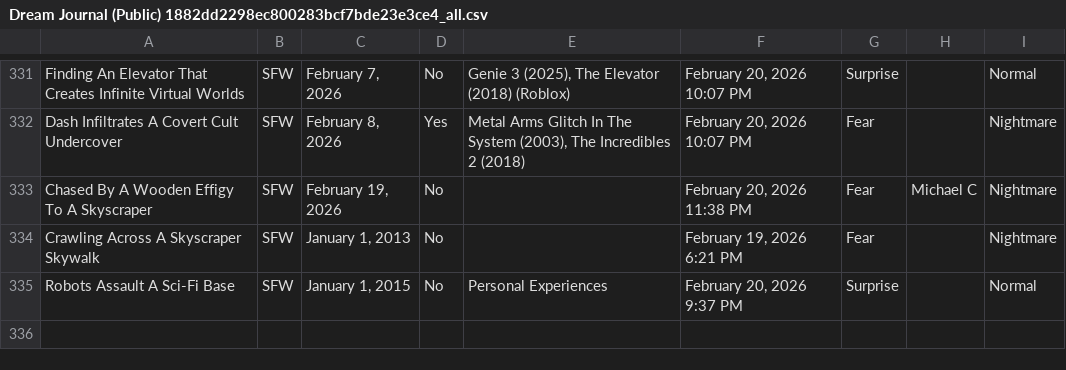
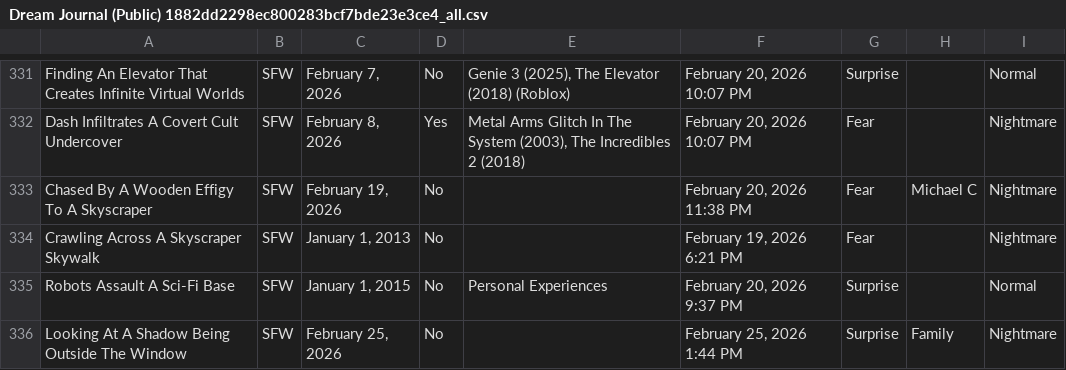
Before and after one commit to S-JZR/Dream-Journal, a CSV file: Dream Journal (Public) 1882dd2298ec800283bcf7bde23e3ce4_all.csv, drawn as a sheet; only a part is shown, gaps mark what is left out; the diff names each change by its address in the sheet, - before the commit and + after, or states it on an @@ line.

Commit message:
Draft Dream Step
- Added new draft dream

```diff
--- a/Dream Journal (Public) 1882dd2298ec800283bcf7bde23e3ce4_all.csv
+++ b/Dream Journal (Public) 1882dd2298ec800283bcf7bde23e3ce4_all.csv
+row 336: Looking At A Shadow Being Outside The Window | SFW | February 25, 2026 | No |  | February 25, 2026 1:44 PM | Surprise | Family | Nightmare
```
Also changed, not shown: Dream Journal (Public) 1882dd2298ec800283bcf7bde23e3ce4.csv, 1 other file.
